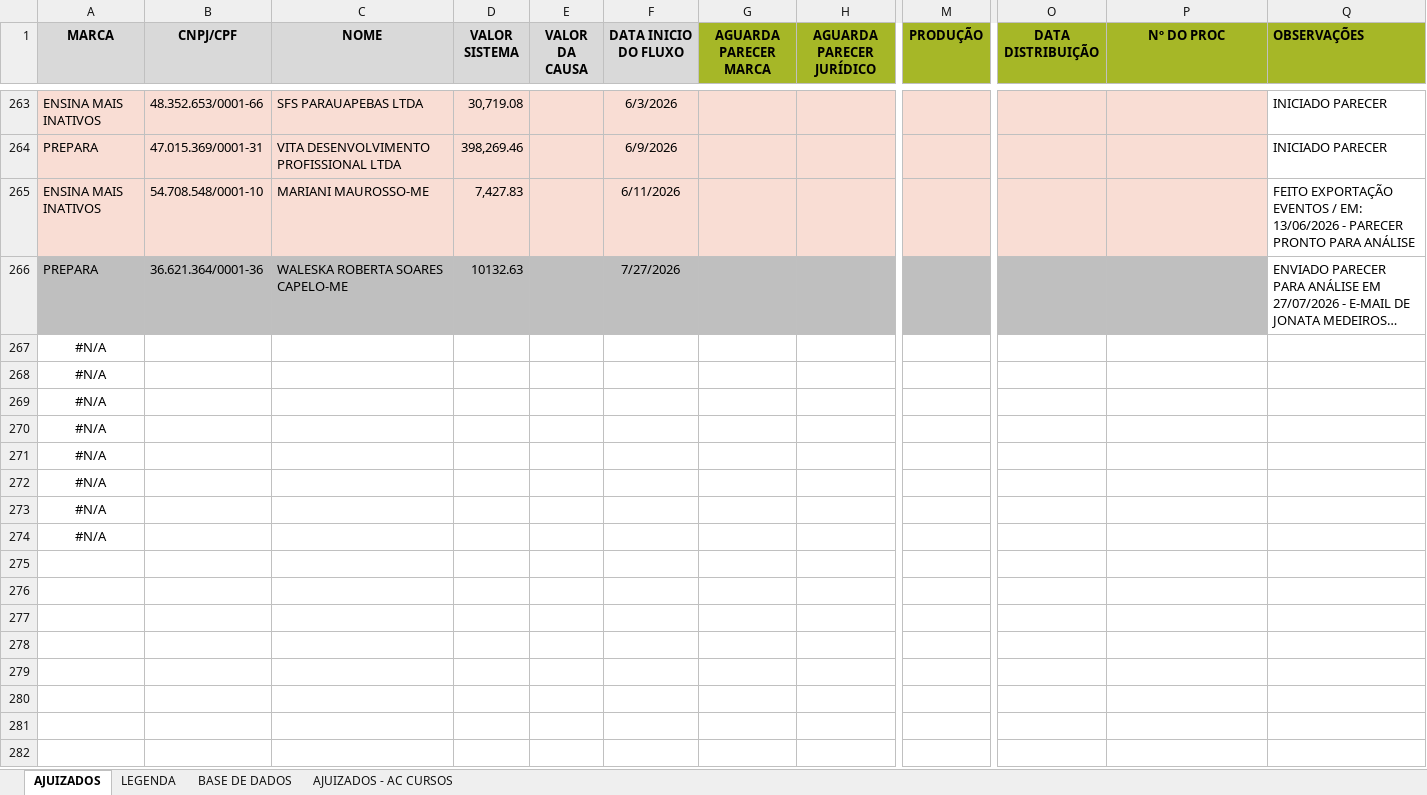
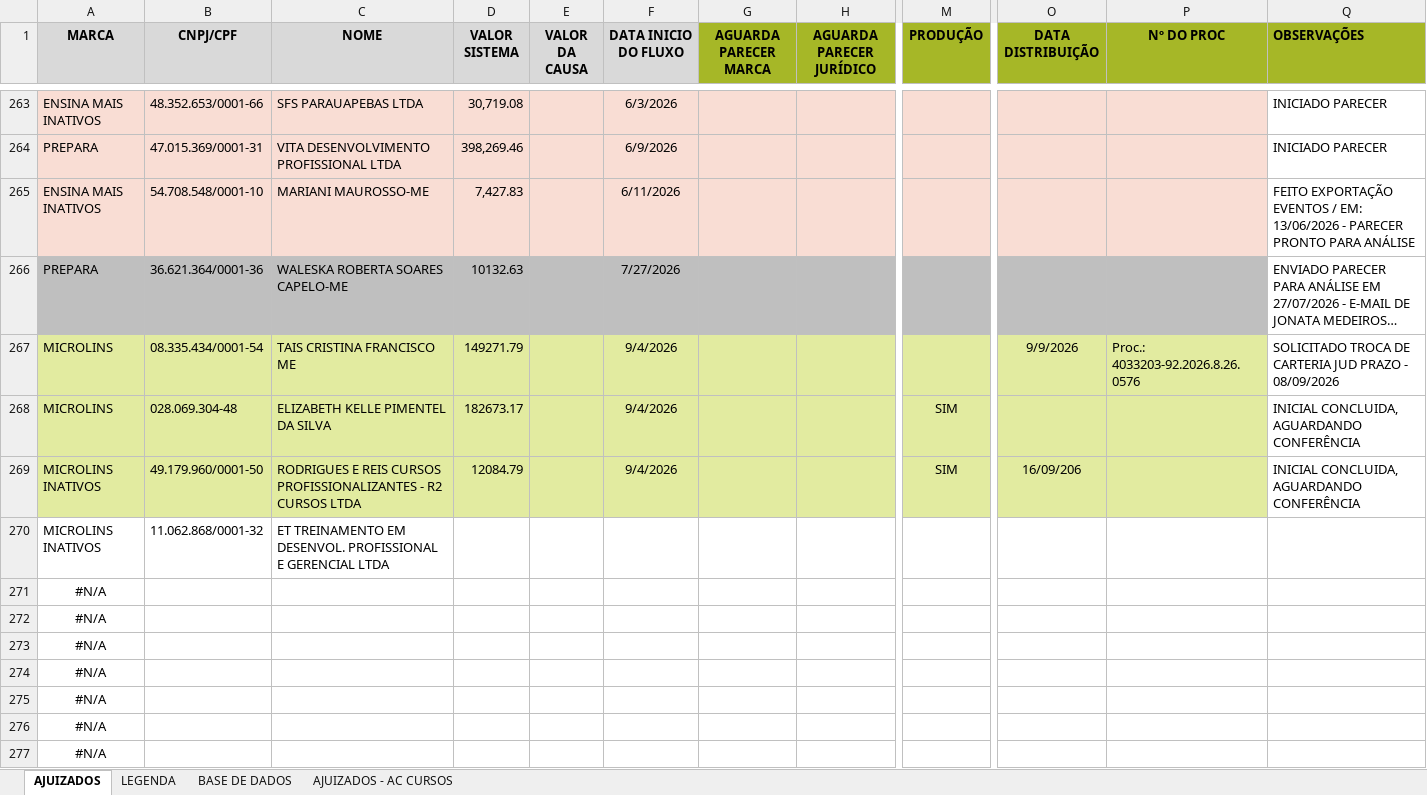
Before and after one commit to Converty2030/fluxo_ajuiz_moveedu, an Excel workbook: data/painel.xlsx, sheet AJUIZADOS, drawn as a sheet; only a part is shown, gaps mark what is left out; the shorter side is filled out with more unchanged rows; long unchanged cells end in …; values as stored, in another font and other column widths than the file's, no borders; rows hold the shown columns only; the diff covers the shown part only; the diff names each change by its address in the sheet, - before the commit and + after, or states it on an @@ line.

Commit message:
Add files via upload

```diff
--- a/data/painel.xlsx (sheet AJUIZADOS)
+++ b/data/painel.xlsx (sheet AJUIZADOS)
+row 267: MICROLINS | 08.335.434/0001-54 | TAIS CRISTINA FRANCISCO ME | 149271.79 |  | 9/4/2026 |  |  |  | 9/9/2026 | Proc.: 4033203-92.2026.8.26.0576 | SOLICITADO TROCA DE CARTERIA JUD PRAZO - 08/09/2026
+row 268: MICROLINS | 028.069.304-48 | ELIZABETH KELLE PIMENTEL DA SILVA | 182673.17 |  | 9/4/2026 |  |  | SIM |  |  | INICIAL CONCLUIDA, AGUARDANDO CONFERÊNCIA
+row 269: MICROLINS INATIVOS | 49.179.960/0001-50 | RODRIGUES E REIS CURSOS PROFISSIONALIZANTES - R2 CURSOS LTDA | 12084.79 |  | 9/4/2026 |  |  | SIM | 16/09/206 |  | INICIAL CONCLUIDA, AGUARDANDO CONFERÊNCIA
+row 270: MICROLINS INATIVOS | 11.062.868/0001-32 | ET TREINAMENTO EM DESENVOL. PROFISSIONAL E GERENCIAL LTDA
+row 271: #N/A
+row 272: #N/A
+row 273: #N/A
+row 274: #N/A
+row 275: #N/A
+row 276: #N/A
+row 277: #N/A
```
Also changed, not shown: 10 added rows elsewhere in this sheet.
